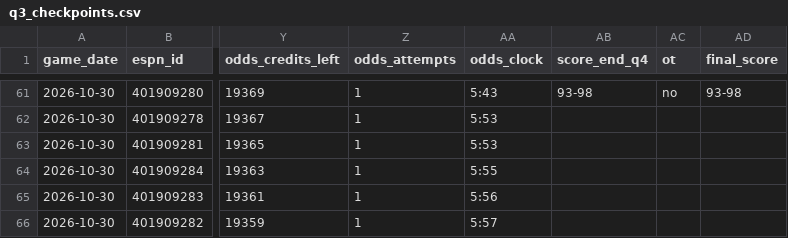
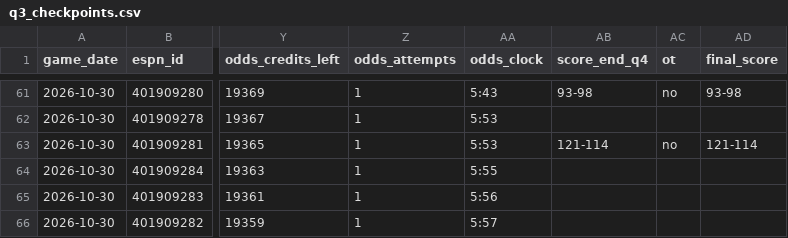
Before and after one commit to fasteddy35/nbaq3, a CSV file: data/q3_checkpoints.csv, drawn as a sheet; only a part is shown, gaps mark what is left out; the diff names each change by its address in the sheet, - before the commit and + after, or states it on an @@ line.

```diff
--- a/data/q3_checkpoints.csv
+++ b/data/q3_checkpoints.csv
-AB63 (score_end_q4): (empty)
+AB63 (score_end_q4): 121-114
-AC63 (ot): (empty)
+AC63 (ot): no
-AD63 (final_score): (empty)
+AD63 (final_score): 121-114
```
